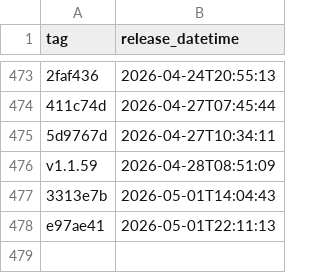
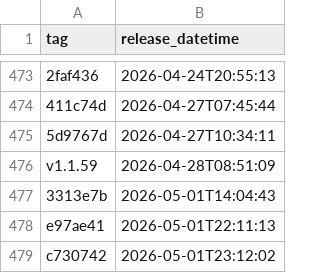
Before and after one commit to uk-gov-mirror/nhsdigital.eps-FHIR-validator-lambda, a CSV file: _data/dev_deployments.csv, drawn as a sheet; only a part is shown, gaps mark what is left out.

```diff
--- a/_data/dev_deployments.csv
+++ b/_data/dev_deployments.csv
@@ -478 +478,2 @@ v1.1.59,2026-04-28T08:51:09
 e97ae41,2026-05-01T22:11:13
+c730742,2026-05-01T23:12:02
```
Also changed, not shown: 1 other file.
